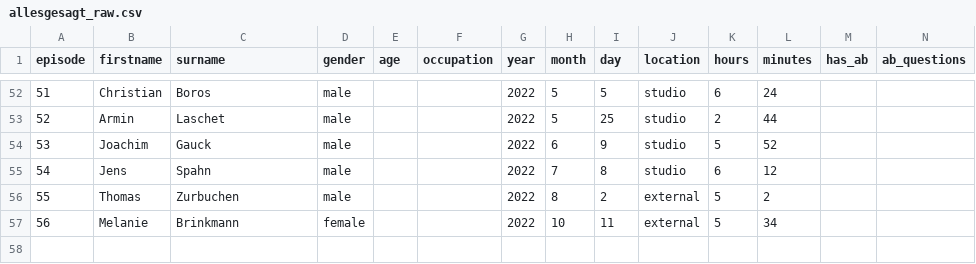
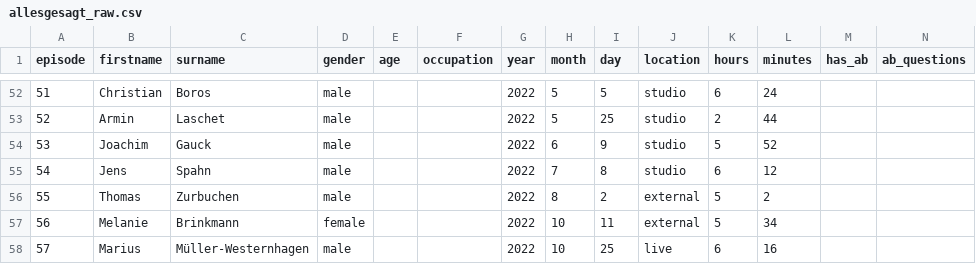
Before and after one commit to skoenig-eo/data-journalism, a CSV file: allesgesagt/allesgesagt_raw.csv, drawn as a sheet; only a part is shown, gaps mark what is left out; rows hold the shown columns only; the diff names each change by its address in the sheet, - before the commit and + after, or states it on an @@ line.

Commit message:
add episode 57

```diff
--- a/allesgesagt/allesgesagt_raw.csv
+++ b/allesgesagt/allesgesagt_raw.csv
+row 58: 57 | Marius | Müller-Westernhagen | male |  |  | 2022 | 10 | 25 | live | 6 | 16
```
